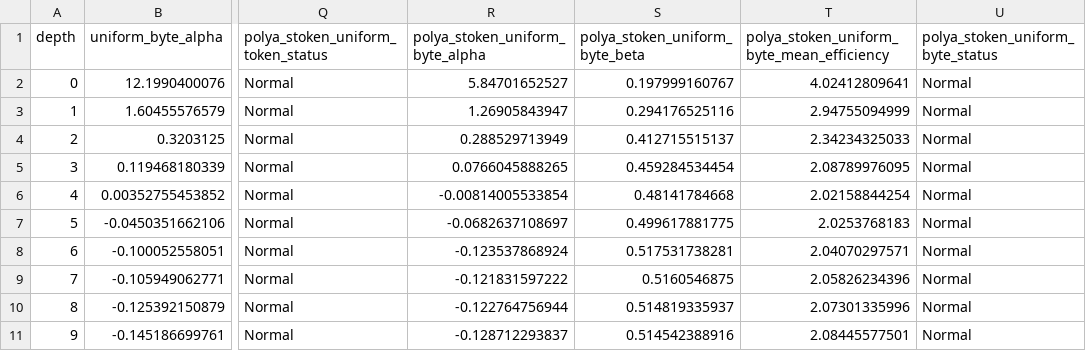
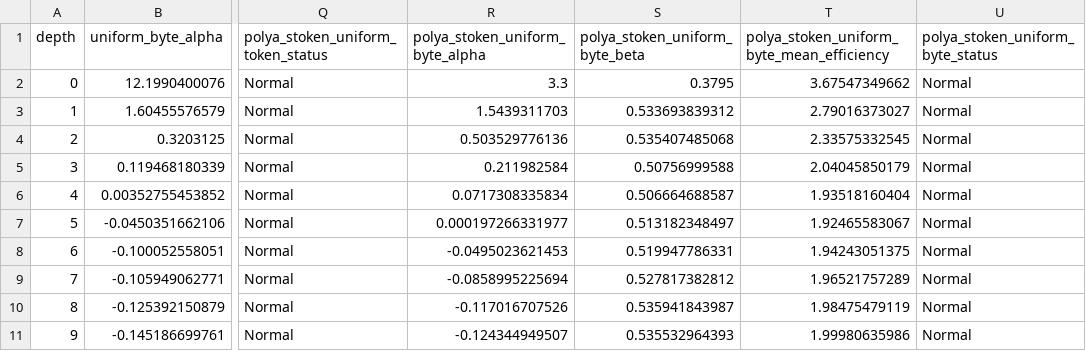
Before and after one commit to AdamGleave/UnicodeCompressor, a CSV file: experiments/tables/test_ppm_multi_optimal_alpha_beta:depths=0,1,2,3,4,5,6,7,8,9:granularity=10:prior=consolidated.csv, drawn as a sheet; only a part is shown, gaps mark what is left out; the diff names each change by its address in the sheet, - before the commit and + after, or states it on an @@ line.

```diff
--- a/experiments/tables/test_ppm_multi_optimal_alpha_beta:depths=0,1,2,3,4,5,6,7,8,9:granularity=10:prior=consolidated.csv
+++ b/experiments/tables/test_ppm_multi_optimal_alpha_beta:depths=0,1,2,3,4,5,6,7,8,9:granularity=10:prior=consolidated.csv
-R2 (polya_stoken_uniform_byte_alpha): 5.84701652527
+R2 (polya_stoken_uniform_byte_alpha): 3.3
-S2 (polya_stoken_uniform_byte_beta): 0.197999160767
+S2 (polya_stoken_uniform_byte_beta): 0.3795
-T2: 4.02412809641
+T2: 3.67547349662
-R3 (polya_stoken_uniform_byte_alpha): 1.26905843947
+R3 (polya_stoken_uniform_byte_alpha): 1.5439311703
-S3 (polya_stoken_uniform_byte_beta): 0.294176525116
+S3 (polya_stoken_uniform_byte_beta): 0.533693839312
-T3: 2.94755094999
+T3: 2.79016373027
-R4 (polya_stoken_uniform_byte_alpha): 0.288529713949
+R4 (polya_stoken_uniform_byte_alpha): 0.503529776136
-S4 (polya_stoken_uniform_byte_beta): 0.412715515137
+S4 (polya_stoken_uniform_byte_beta): 0.535407485068
-T4: 2.34234325033
+T4: 2.33575332545
-R5 (polya_stoken_uniform_byte_alpha): 0.0766045888265
+R5 (polya_stoken_uniform_byte_alpha): 0.211982584
-S5 (polya_stoken_uniform_byte_beta): 0.459284534454
+S5 (polya_stoken_uniform_byte_beta): 0.50756999588
-T5: 2.08789976095
+T5: 2.04045850179
-R6 (polya_stoken_uniform_byte_alpha): -0.00814005533854
+R6 (polya_stoken_uniform_byte_alpha): 0.0717308335834
-S6 (polya_stoken_uniform_byte_beta): 0.48141784668
+S6 (polya_stoken_uniform_byte_beta): 0.506664688587
-T6: 2.02158844254
+T6: 1.93518160404
-R7 (polya_stoken_uniform_byte_alpha): -0.0682637108697
+R7 (polya_stoken_uniform_byte_alpha): 0.000197266331977
-S7 (polya_stoken_uniform_byte_beta): 0.499617881775
+S7 (polya_stoken_uniform_byte_beta): 0.513182348497
-T7: 2.0253768183
+T7: 1.92465583067
-R8 (polya_stoken_uniform_byte_alpha): -0.123537868924
+R8 (polya_stoken_uniform_byte_alpha): -0.0495023621453
-S8 (polya_stoken_uniform_byte_beta): 0.517531738281
+S8 (polya_stoken_uniform_byte_beta): 0.519947786331
-T8: 2.04070297571
+T8: 1.94243051375
-R9 (polya_stoken_uniform_byte_alpha): -0.121831597222
+R9 (polya_stoken_uniform_byte_alpha): -0.0858995225694
-S9 (polya_stoken_uniform_byte_beta): 0.5160546875
+S9 (polya_stoken_uniform_byte_beta): 0.527817382812
-T9: 2.05826234396
+T9: 1.96521757289
-R10 (polya_stoken_uniform_byte_alpha): -0.122764756944
+R10 (polya_stoken_uniform_byte_alpha): -0.117016707526
-S10 (polya_stoken_uniform_byte_beta): 0.514819335937
+S10 (polya_stoken_uniform_byte_beta): 0.535941843987
-T10: 2.07301335996
+T10: 1.98475479119
-R11 (polya_stoken_uniform_byte_alpha): -0.128712293837
+R11 (polya_stoken_uniform_byte_alpha): -0.124344949507
-S11 (polya_stoken_uniform_byte_beta): 0.514542388916
+S11 (polya_stoken_uniform_byte_beta): 0.535532964393
-T11: 2.08445577501
+T11: 1.99980635986
```
Also changed, not shown: experiments/tables/benchmark.csv, experiments/tables/training_ppm_multi_optimal_alpha_beta:depths=0,1,2,3,4,5,6,7,8,9:granularity=10:prior=consolidated.csv, 1 other file.
